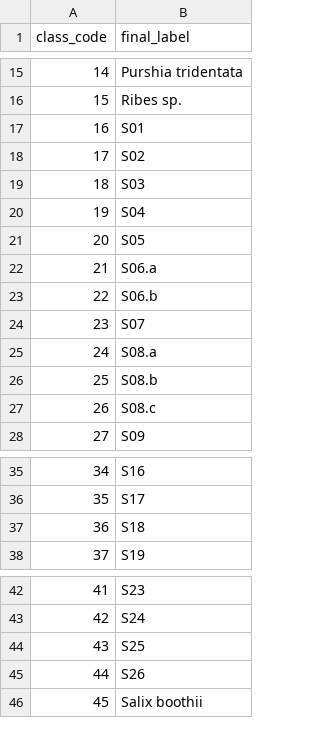
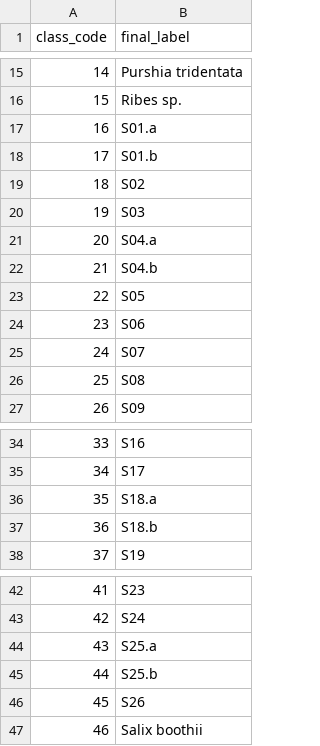
Before and after one commit to rmbl-chess/CHESS_meadow_clustering, a CSV file: data/derived/aop_classified/class_lookup.csv, drawn as a sheet; only a part is shown, gaps mark what is left out; removed rows and columns are numbered as before the commit, all else as after; the diff names each change by its address in the sheet, - before the commit and + after, or states it on an @@ line.

```diff
--- a/data/derived/aop_classified/class_lookup.csv
+++ b/data/derived/aop_classified/class_lookup.csv
-B17 (final_label): S01
+B17 (final_label): S01.a
+row 18: 17 | S01.b
@@ column A (class_code) renumbered from row 19 down @@
-B21 (final_label): S04
+B21 (final_label): S04.a
+row 22: 21 | S04.b
-B24 (final_label): S06.a
+B24 (final_label): S06
-row 23: 22 | S06.b
-B26 (final_label): S08.a
+B26 (final_label): S08
-row 26: 25 | S08.b
-row 27: 26 | S08.c
-B36 (final_label): S18
+B36 (final_label): S18.a
+row 37: 36 | S18.b
-B44 (final_label): S25
+B44 (final_label): S25.a
+row 45: 44 | S25.b
```
Also changed, not shown: data/derived/aop_classified/class_lookup_labeled.csv, 7 other files.
